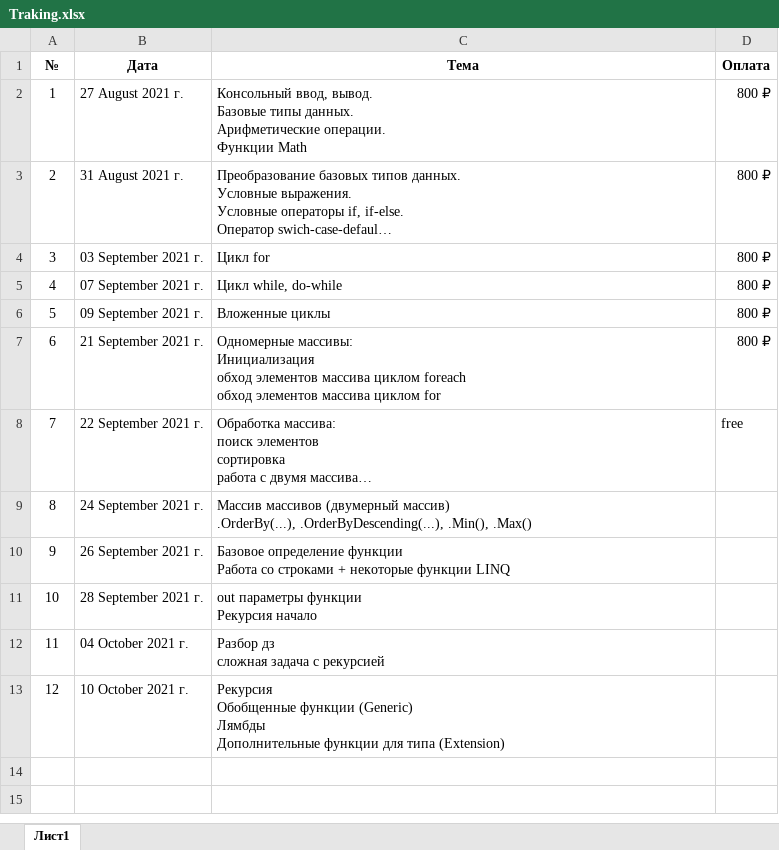
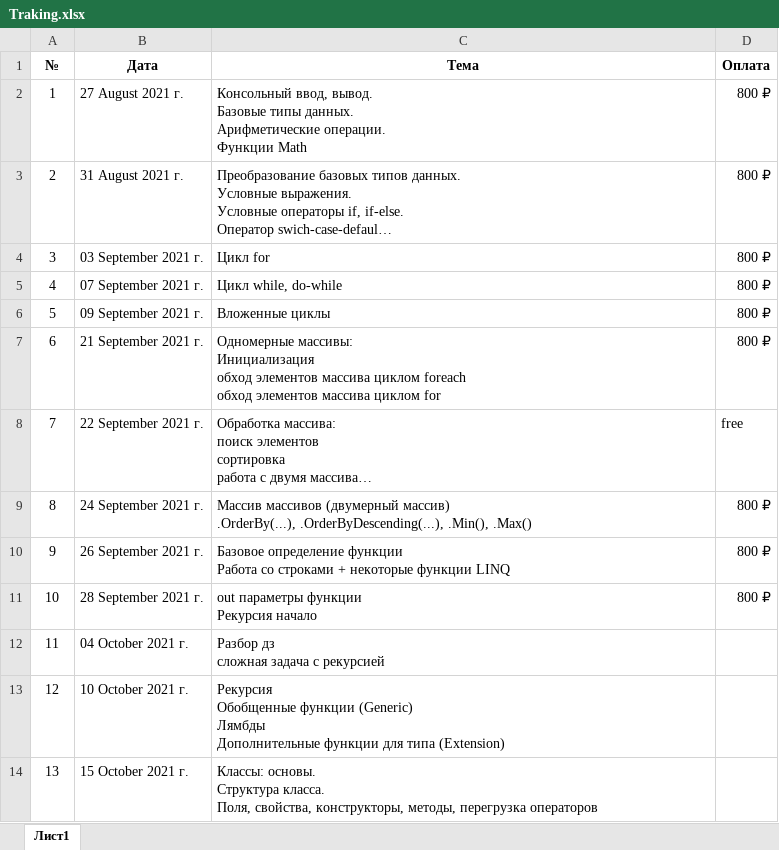
Before and after one commit to romankurn/Teaching, an Excel workbook: Traking.xlsx, sheet Лист1, drawn as a sheet; long unchanged cells end in …; values as stored, in another font and other column widths than the file's, no borders; ↵ is a line break in a cell; the diff names each change by its address in the sheet, - before the commit and + after, or states it on an @@ line.

```diff
--- a/Traking.xlsx (sheet Лист1)
+++ b/Traking.xlsx (sheet Лист1)
-D9:D11 (Оплата): (empty)
+D9:D11 (Оплата): 800 ₽
+row 14: 13 | 15 October 2021 г. | Классы: основы. ↵ Структура класса. ↵ Поля, свойства, конструкторы, методы, перегрузка операторов
```
Also changed, not shown: 7 other files.
